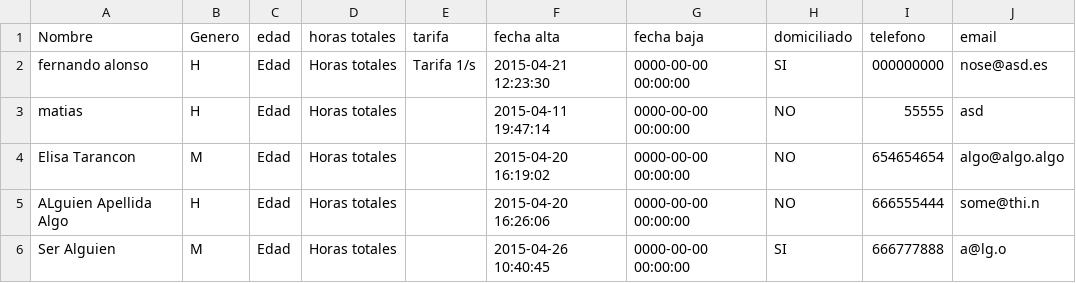
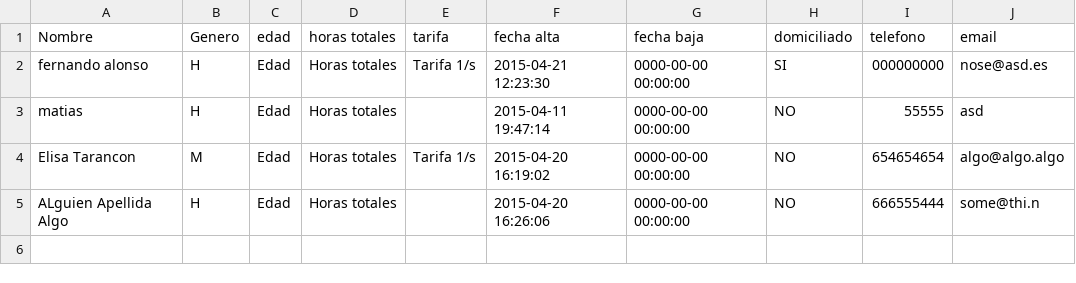
Before and after one commit to panzeradj/proyecto, a CSV file: PruebasElisa/php/datos.csv, drawn as a sheet.

```diff
--- a/PruebasElisa/php/datos.csv
+++ b/PruebasElisa/php/datos.csv
@@ -3,4 +3,3 @@ fernando alonso, H, Edad, Horas totales, Tarifa 1/s, 2015-04-21 12:23:30, 0000-0
 matias, H, Edad, Horas totales, , 2015-04-11 19:47:14, 0000-00-00 00:00:00, NO, 55555, asd
-Elisa Tarancon, M, Edad, Horas totales, , 2015-04-20 16:19:02, 0000-00-00 00:00:00, NO, 654654654, algo@algo.algo
+Elisa Tarancon, M, Edad, Horas totales, Tarifa 1/s, 2015-04-20 16:19:02, 0000-00-00 00:00:00, NO, 654654654, algo@algo.algo
 ALguien Apellida Algo, H, Edad, Horas totales, , 2015-04-20 16:26:06, 0000-00-00 00:00:00, NO, 666555444, some@thi.n
-Ser Alguien, M, Edad, Horas totales, , 2015-04-26 10:40:45, 0000-00-00 00:00:00, SI, 666777888, a@lg.o
```
Also changed, not shown: 2 other files.
